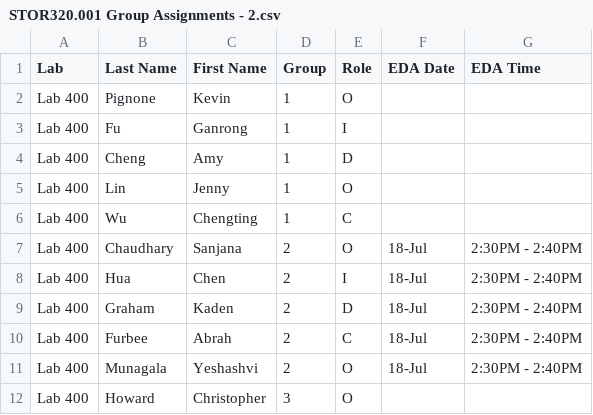
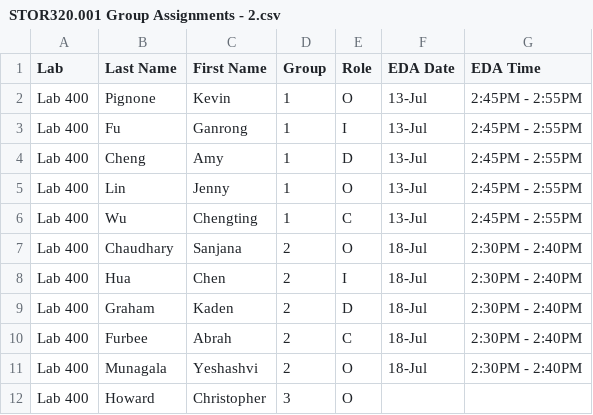
Before and after one commit to SuperMarioGiacomazzo/STOR320_WEBSITE, a CSV file: Group Assignments/STOR320.001 Group Assignments - 2.csv, drawn as a sheet; only a part is shown.

```diff
--- a/Group Assignments/STOR320.001 Group Assignments - 2.csv
+++ b/Group Assignments/STOR320.001 Group Assignments - 2.csv
@@ -1,7 +1,7 @@
 Lab,Last Name,First Name,Group,Role,EDA Date,EDA Time
-Lab 400,Pignone,Kevin,1,O,,
-Lab 400,Fu,Ganrong,1,I,,
-Lab 400,Cheng,Amy,1,D,,
-Lab 400,Lin,Jenny,1,O,,
-Lab 400,Wu,Chengting,1,C,,
+Lab 400,Pignone,Kevin,1,O,13-Jul,2:45PM - 2:55PM
+Lab 400,Fu,Ganrong,1,I,13-Jul,2:45PM - 2:55PM
+Lab 400,Cheng,Amy,1,D,13-Jul,2:45PM - 2:55PM
+Lab 400,Lin,Jenny,1,O,13-Jul,2:45PM - 2:55PM
+Lab 400,Wu,Chengting,1,C,13-Jul,2:45PM - 2:55PM
 Lab 400,Chaudhary,Sanjana,2,O,18-Jul,2:30PM - 2:40PM
```
Also changed, not shown: 1 other file.
